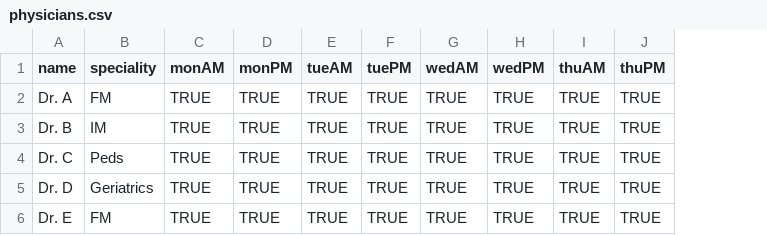
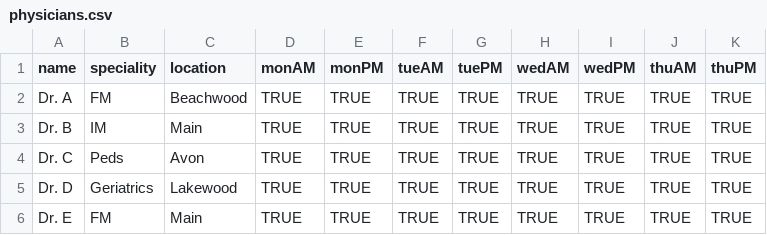
Before and after one commit to roshanlodha/clerkshipscheduler, a CSV file: input/physicians.csv, drawn as a sheet; the diff names each change by its address in the sheet, - before the commit and + after, or states it on an @@ line.

```diff
--- a/input/physicians.csv
+++ b/input/physicians.csv
+column C (location), rows 2-6: Beachwood | Main | Avon | Lakewood | Main
```
Also changed, not shown: 2 other files.
